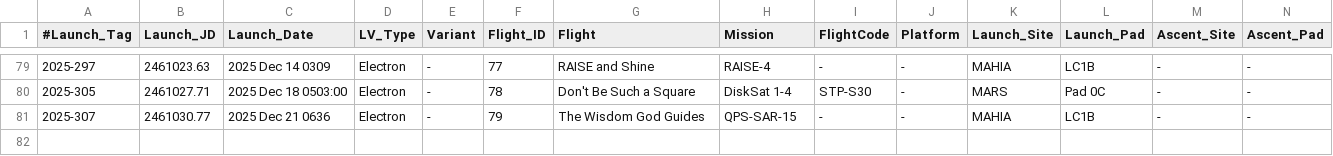
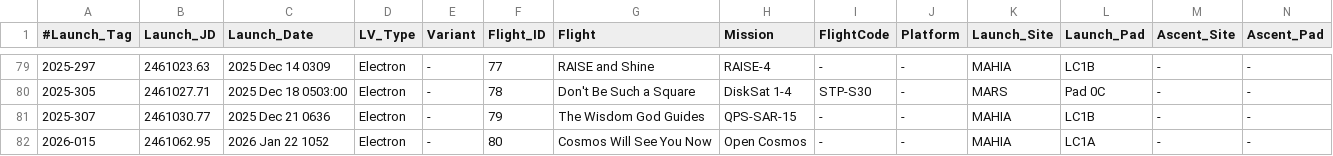
Before and after one commit to edchanonline/gh-page-space-launches, a TSV file: docs/data/raw/Electron.tsv, drawn as a sheet; only a part is shown, gaps mark what is left out; rows hold the shown columns only; the diff names each change by its address in the sheet, - before the commit and + after, or states it on an @@ line.

```diff
--- a/docs/data/raw/Electron.tsv
+++ b/docs/data/raw/Electron.tsv
+row 82: 2026-015 | 2461062.95 | 2026 Jan 22 1052 | Electron | - | 80 | Cosmos Will See You Now | Open Cosmos | - | - | MAHIA | LC1A | - | -
```
